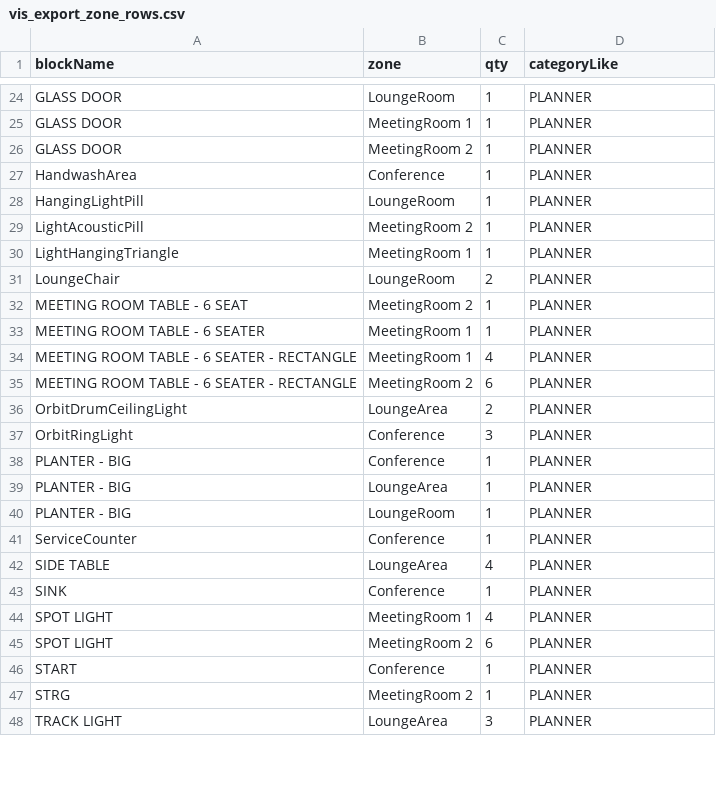
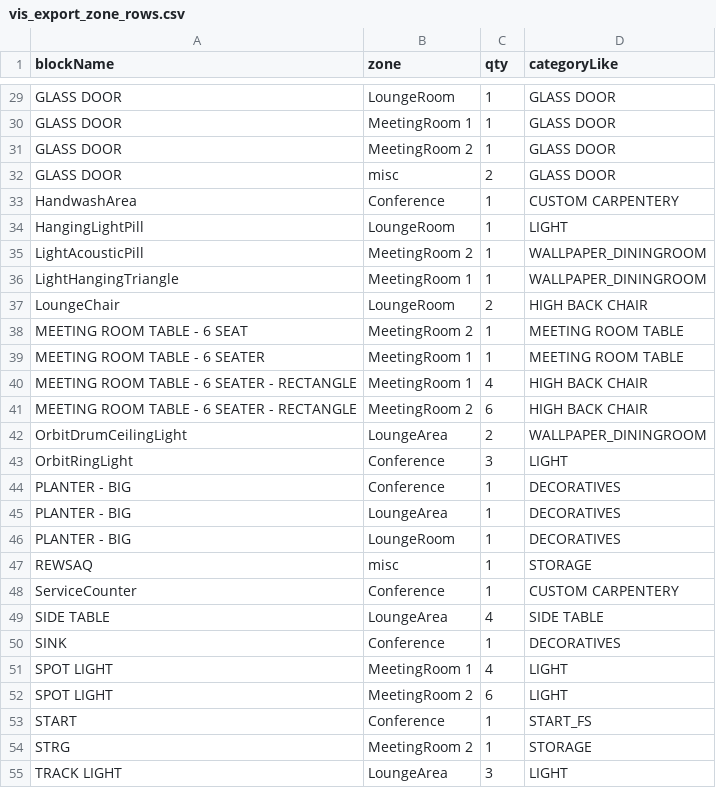
Before and after one commit to Flipspaces-Tech/Autocad_BOQ_WebApp, a CSV file: EXPORTS/vis_export_zone_rows.csv, drawn as a sheet; only a part is shown, gaps mark what is left out; addresses are those after the commit; the diff covers the shown part only; the diff names each change by its address in the sheet, - before the commit and + after, or states it on an @@ line.

```diff
--- a/EXPORTS/vis_export_zone_rows.csv
+++ b/EXPORTS/vis_export_zone_rows.csv
-D29:D31 (categoryLike): PLANNER
+D29:D31 (categoryLike): GLASS DOOR
+row 32: GLASS DOOR | misc | 2 | GLASS DOOR
-D33 (categoryLike): PLANNER
+D33 (categoryLike): CUSTOM CARPENTERY
-D34 (categoryLike): PLANNER
+D34 (categoryLike): LIGHT
-D35:D36 (categoryLike): PLANNER
+D35:D36 (categoryLike): WALLPAPER_DININGROOM
-D37 (categoryLike): PLANNER
+D37 (categoryLike): HIGH BACK CHAIR
-D38:D39 (categoryLike): PLANNER
+D38:D39 (categoryLike): MEETING ROOM TABLE
-D40:D41 (categoryLike): PLANNER
+D40:D41 (categoryLike): HIGH BACK CHAIR
-D42 (categoryLike): PLANNER
+D42 (categoryLike): WALLPAPER_DININGROOM
-D43 (categoryLike): PLANNER
+D43 (categoryLike): LIGHT
-D44:D46 (categoryLike): PLANNER
+D44:D46 (categoryLike): DECORATIVES
+row 47: REWSAQ | misc | 1 | STORAGE
-D48 (categoryLike): PLANNER
+D48 (categoryLike): CUSTOM CARPENTERY
-D49 (categoryLike): PLANNER
+D49 (categoryLike): SIDE TABLE
-D50 (categoryLike): PLANNER
+D50 (categoryLike): DECORATIVES
-D51:D52 (categoryLike): PLANNER
+D51:D52 (categoryLike): LIGHT
-D53 (categoryLike): PLANNER
+D53 (categoryLike): START_FS
-D54 (categoryLike): PLANNER
+D54 (categoryLike): STORAGE
-D55 (categoryLike): PLANNER
+D55 (categoryLike): LIGHT
```
Also changed, not shown: 7 added rows and 28 edited cells elsewhere in this file, 18 other files.
